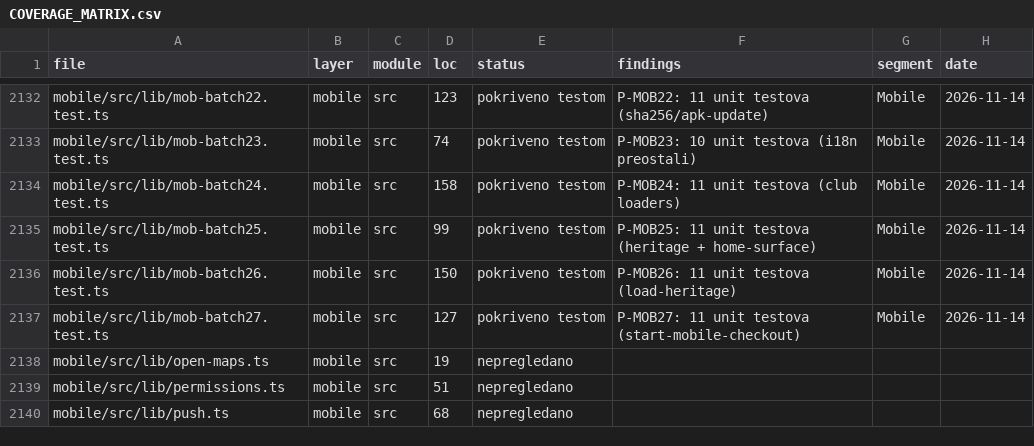
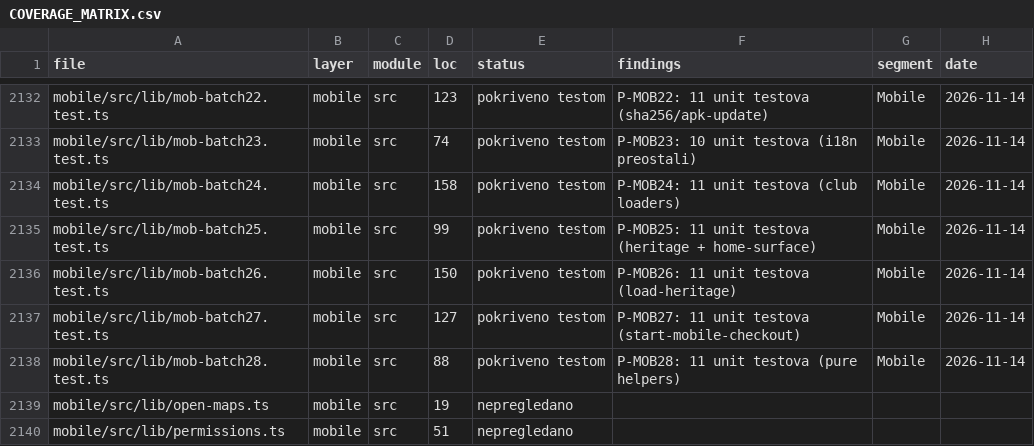
Before and after one commit to mudzy992/fkgracanica, a CSV file: AUDIT/COVERAGE_MATRIX.csv, drawn as a sheet; only a part is shown, gaps mark what is left out; the shorter side is filled out with more unchanged rows; the diff names each change by its address in the sheet, - before the commit and + after, or states it on an @@ line.

Commit message:
feat(B-MOB01): P-MOB28 11 tests (pure helpers)
Co-authored-by: arena-agent <297053741+arena-agent@users.noreply.github.com>

```diff
--- a/AUDIT/COVERAGE_MATRIX.csv
+++ b/AUDIT/COVERAGE_MATRIX.csv
+row 2138: mobile/src/lib/mob-batch28.test.ts | mobile | src | 88 | pokriveno testom | P-MOB28: 11 unit testova (pure helpers) | Mobile | 2026-11-14
```
Also changed, not shown: 1 other file.
